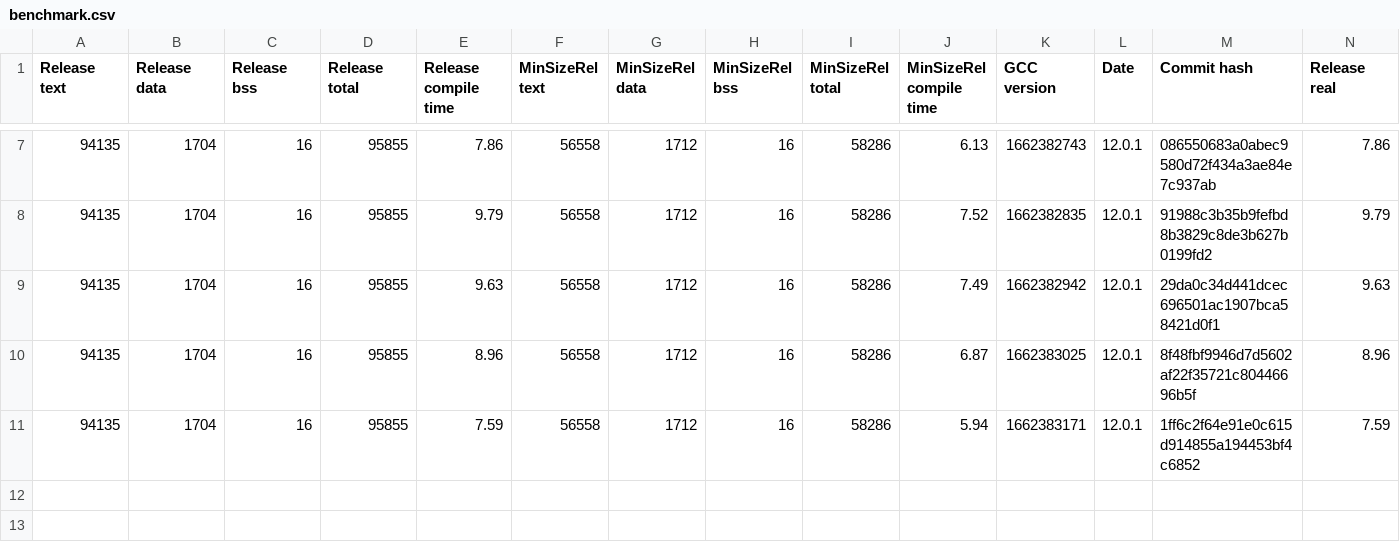
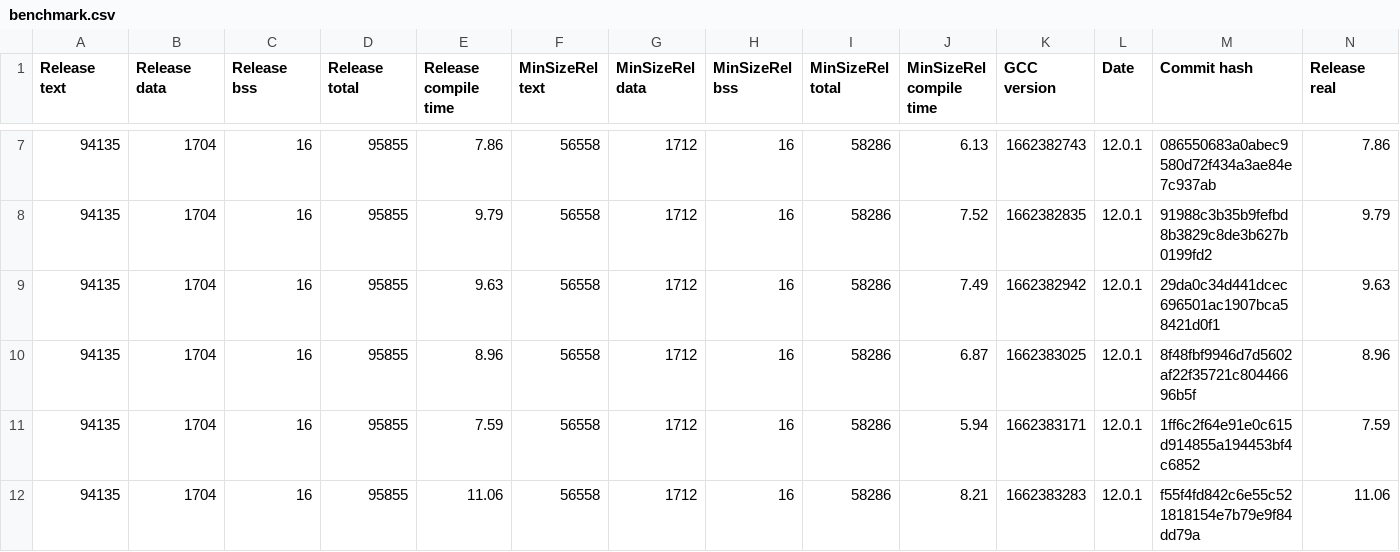
Before and after one commit to iwasz/oledgui, a CSV file: doc/benchmark.csv, drawn as a sheet; only a part is shown, gaps mark what is left out; rows hold the shown columns only; the diff names each change by its address in the sheet, - before the commit and + after, or states it on an @@ line.

```diff
--- a/doc/benchmark.csv
+++ b/doc/benchmark.csv
+row 12: 94135 | 1704 | 16 | 95855 | 11.06 | 56558 | 1712 | 16 | 58286 | 8.21 | 1662383283 | 12.0.1 | f55f4fd842c6e55c521818154e7b79e9f84dd79a | 11.06
```
Also changed, not shown: 11 other files.
